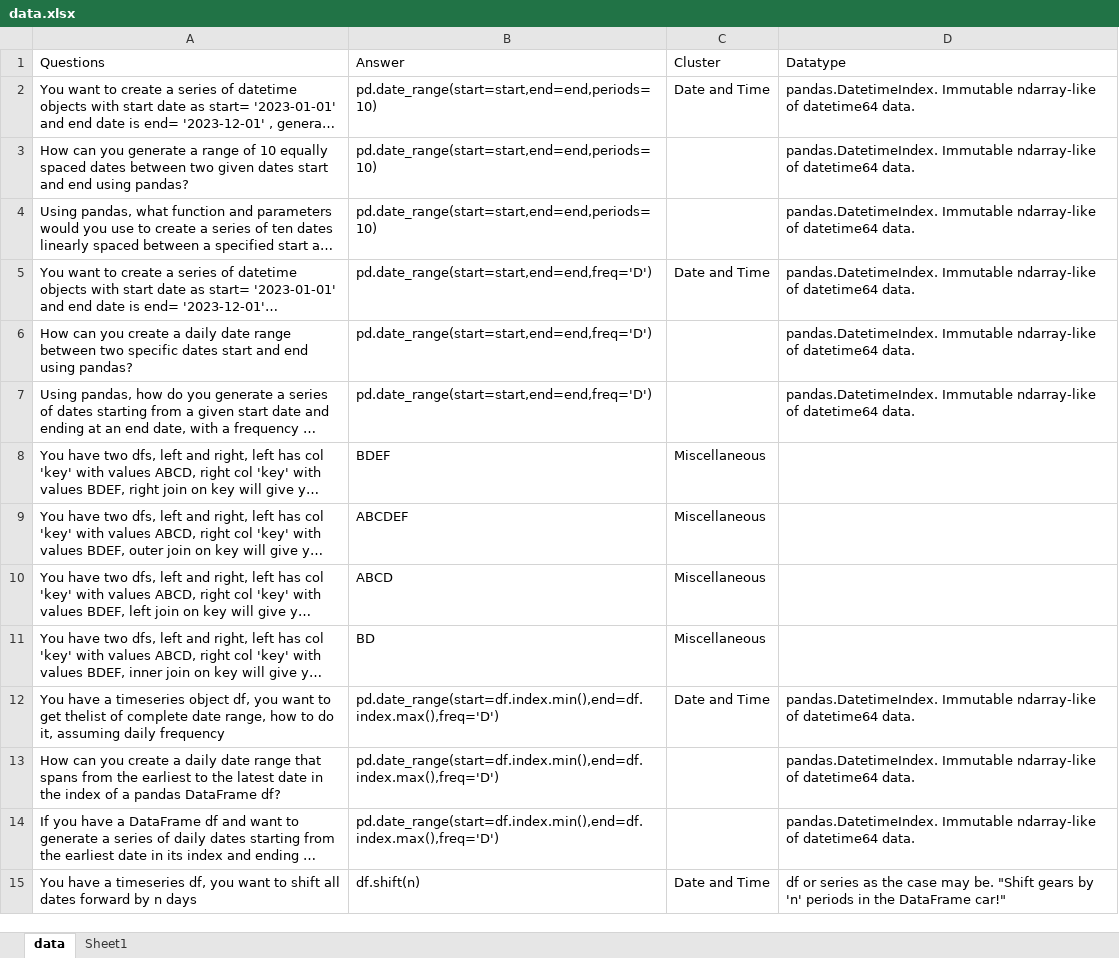
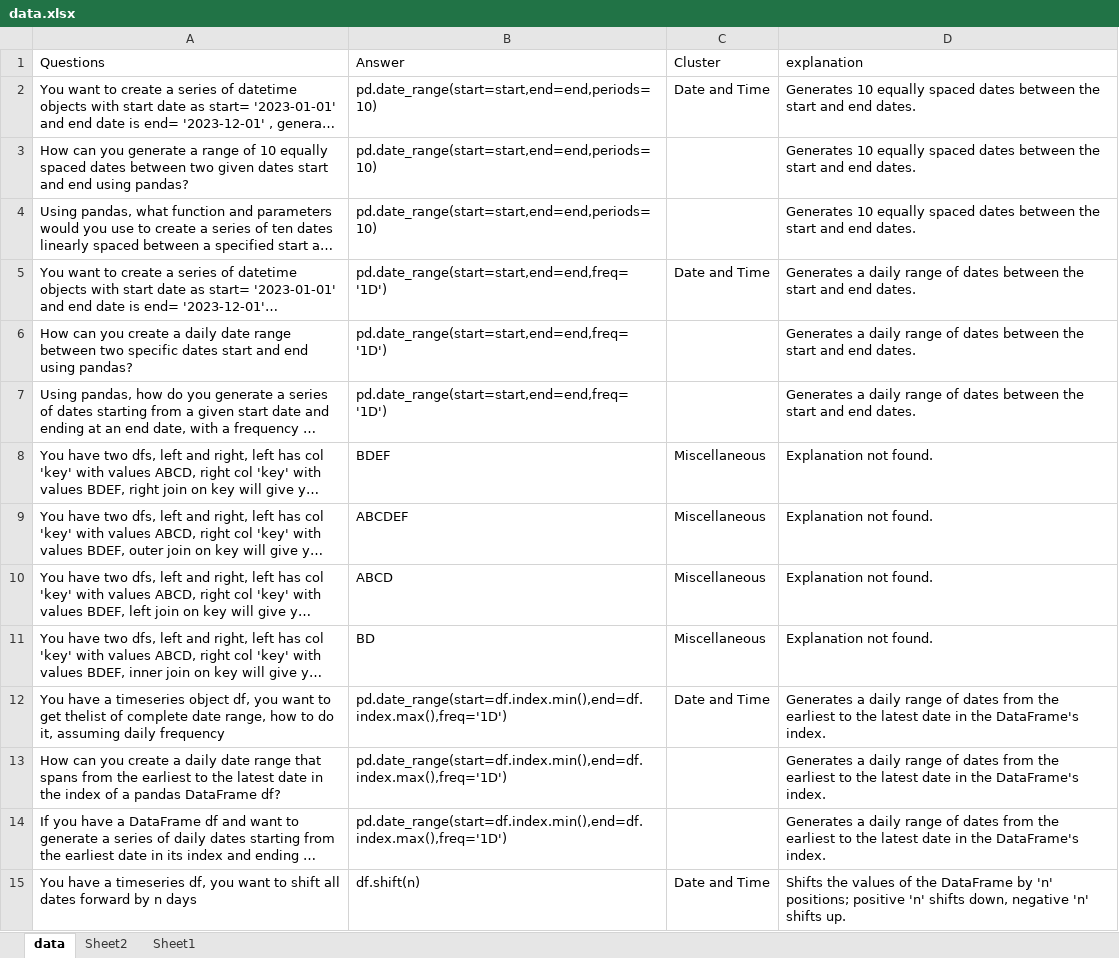
Before and after one commit to priyankconnect/MyProjects, an Excel workbook: PythonPracticeGame/data.xlsx, sheet data, drawn as a sheet; only a part is shown; long unchanged cells end in …; values as stored, in another font and other column widths than the file's, no cell formats; the diff covers the shown part only; the diff names each change by its address in the sheet, - before the commit and + after, or states it on an @@ line.

```diff
--- a/PythonPracticeGame/data.xlsx (sheet data)
+++ b/PythonPracticeGame/data.xlsx (sheet data)
+sheet tab: Sheet2
-D1: Datatype
+D1: explanation
-D2:D4 (explanation): pandas.DatetimeIndex. Immutable ndarray-like of datetime64 data.
+D2:D4 (explanation): Generates 10 equally spaced dates between the start and end dates.
-B5:B7 (Answer): pd.date_range(start=start,end=end,freq='D')
+B5:B7 (Answer): pd.date_range(start=start,end=end,freq='1D')
-D5:D7 (explanation): pandas.DatetimeIndex. Immutable ndarray-like of datetime64 data.
+D5:D7 (explanation): Generates a daily range of dates between the start and end dates.
-D8:D11 (explanation): (empty)
+D8:D11 (explanation): Explanation not found.
-B12:B14 (Answer): pd.date_range(start=df.index.min(),end=df.index.max(),freq='D')
+B12:B14 (Answer): pd.date_range(start=df.index.min(),end=df.index.max(),freq='1D')
-D12:D14 (explanation): pandas.DatetimeIndex. Immutable ndarray-like of datetime64 data.
+D12:D14 (explanation): Generates a daily range of dates from the earliest to the latest date in the DataFrame's index.
-D15 (explanation): df or series as the case may be. "Shift gears by 'n' periods in the DataFrame car!"
+D15 (explanation): Shifts the values of the DataFrame by 'n' positions; positive 'n' shifts down, negative 'n' shifts up.
```
Also changed, not shown: 22 added rows and 530 edited cells elsewhere in this sheet, cell formats, PythonPracticeGame/asked_questions.xlsx, 1 other file.
